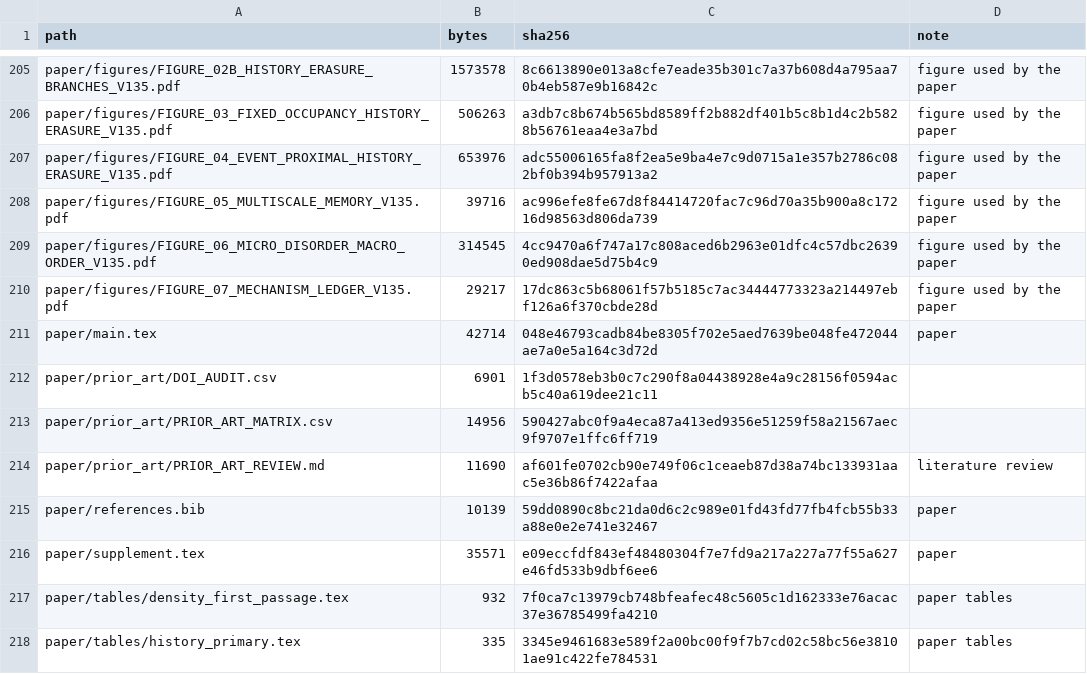
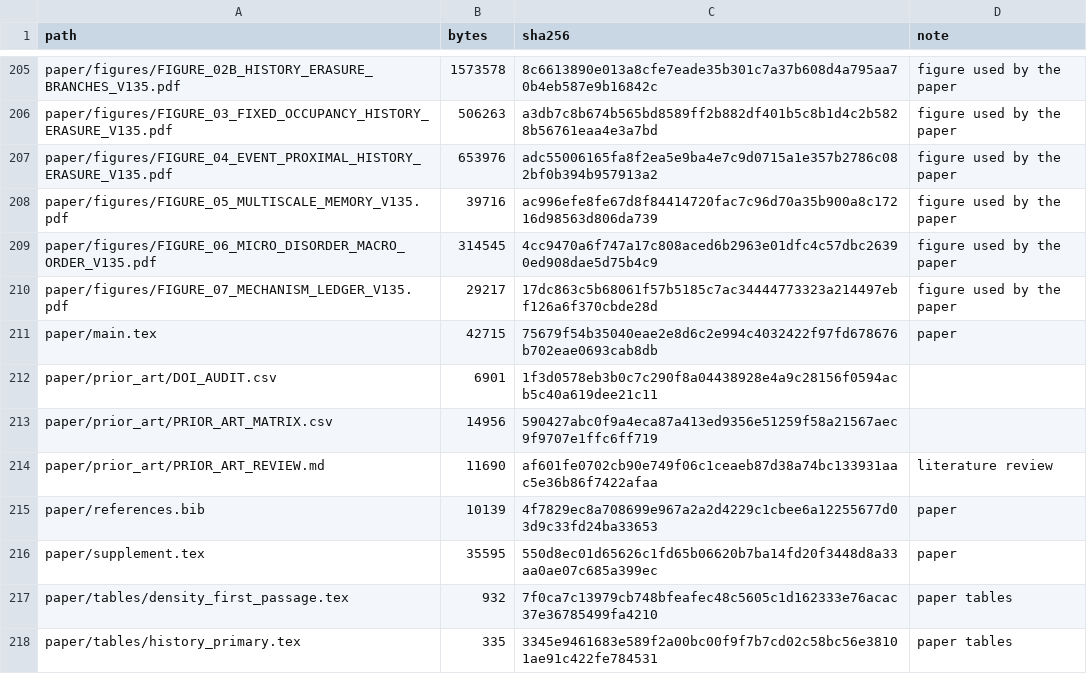
Before and after one commit to BartlettCJ/zws-reversible-coarsening, a CSV file: MANIFEST.csv, drawn as a sheet; only a part is shown, gaps mark what is left out; the diff covers the shown part only.

```diff
--- a/MANIFEST.csv
+++ b/MANIFEST.csv
@@ -210,3 +210,3 @@ paper/figures/FIGURE_06_MICRO_DISORDER_MACRO_ORDER_V135.pdf,314545,4cc9470a6f747
 paper/figures/FIGURE_07_MECHANISM_LEDGER_V135.pdf,29217,17dc863c5b68061f57b5185c7ac34444773323a214497ebf126a6f370cbde28d,figure used by the paper
-paper/main.tex,42714,048e46793cadb84be8305f702e5aed7639be048fe472044ae7a0e5a164c3d72d,paper
+paper/main.tex,42715,75679f54b35040eae2e8d6c2e994c4032422f97fd678676b702eae0693cab8db,paper
 paper/prior_art/DOI_AUDIT.csv,6901,1f3d0578eb3b0c7c290f8a04438928e4a9c28156f0594acb5c40a619dee21c11,
@@ -214,4 +214,4 @@ paper/prior_art/PRIOR_ART_MATRIX.csv,14956,590427abc0f9a4eca87a413ed9356e51259f5
 paper/prior_art/PRIOR_ART_REVIEW.md,11690,af601fe0702cb90e749f06c1ceaeb87d38a74bc133931aac5e36b86f7422afaa,literature review
-paper/references.bib,10139,59dd0890c8bc21da0d6c2c989e01fd43fd77fb4fcb55b33a88e0e2e741e32467,paper
-paper/supplement.tex,35571,e09eccfdf843ef48480304f7e7fd9a217a227a77f55a627e46fd533b9dbf6ee6,paper
+paper/references.bib,10139,4f7829ec8a708699e967a2a2d4229c1cbee6a12255677d03d9c33fd24ba33653,paper
+paper/supplement.tex,35595,550d8ec01d65626c1fd65b06620b7ba14fd20f3448d8a33aa0ae07c685a399ec,paper
 paper/tables/density_first_passage.tex,932,7f0ca7c13979cb748bfeafec48c5605c1d162333e76acac37e36785499fa4210,paper tables
```
Also changed, not shown: 8 edited cells elsewhere in this file, 8 other files.
